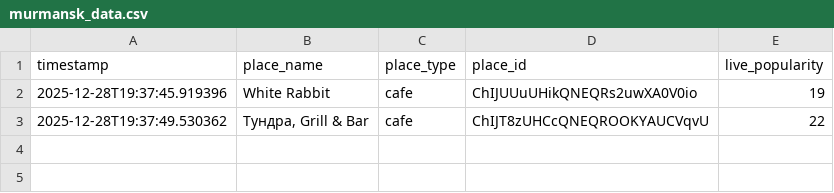
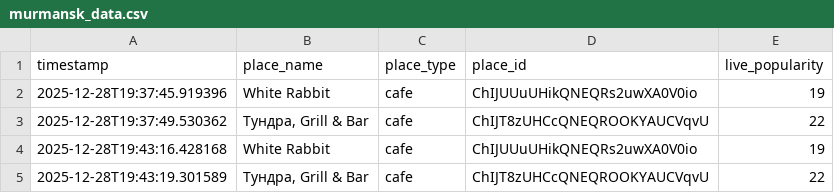
Before and after one commit to mbalabina/murmansk, a CSV file: murmansk_data.csv, drawn as a sheet; the diff names each change by its address in the sheet, - before the commit and + after, or states it on an @@ line.

Commit message:
Auto-update data

```diff
--- a/murmansk_data.csv
+++ b/murmansk_data.csv
+row 4: 2025-12-28T19:43:16.428168 | White Rabbit | cafe | ChIJUUuUHikQNEQRs2uwXA0V0io | 19
+row 5: 2025-12-28T19:43:19.301589 | Тундра, Grill & Bar | cafe | ChIJT8zUHCcQNEQROOKYAUCVqvU | 22
```
